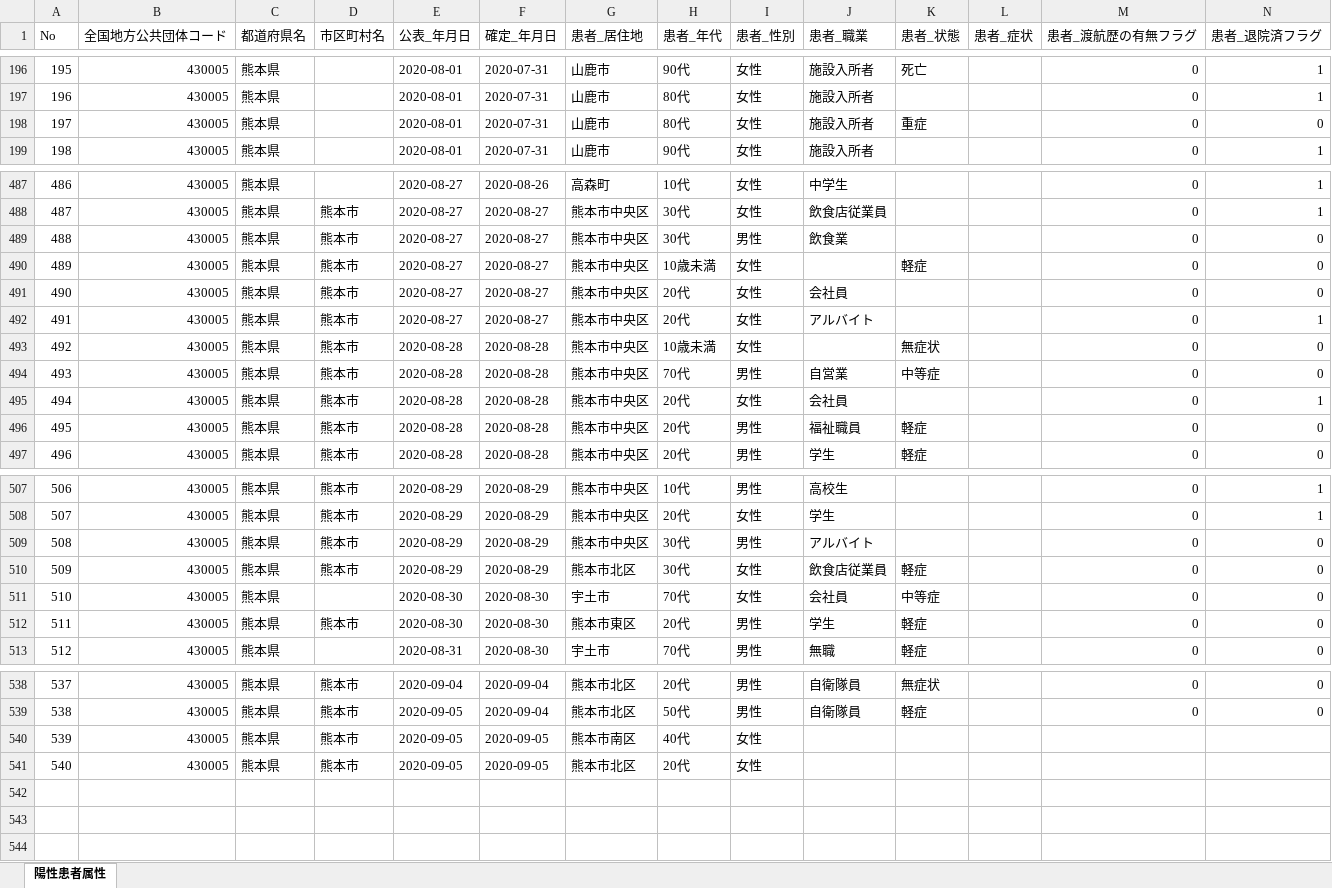
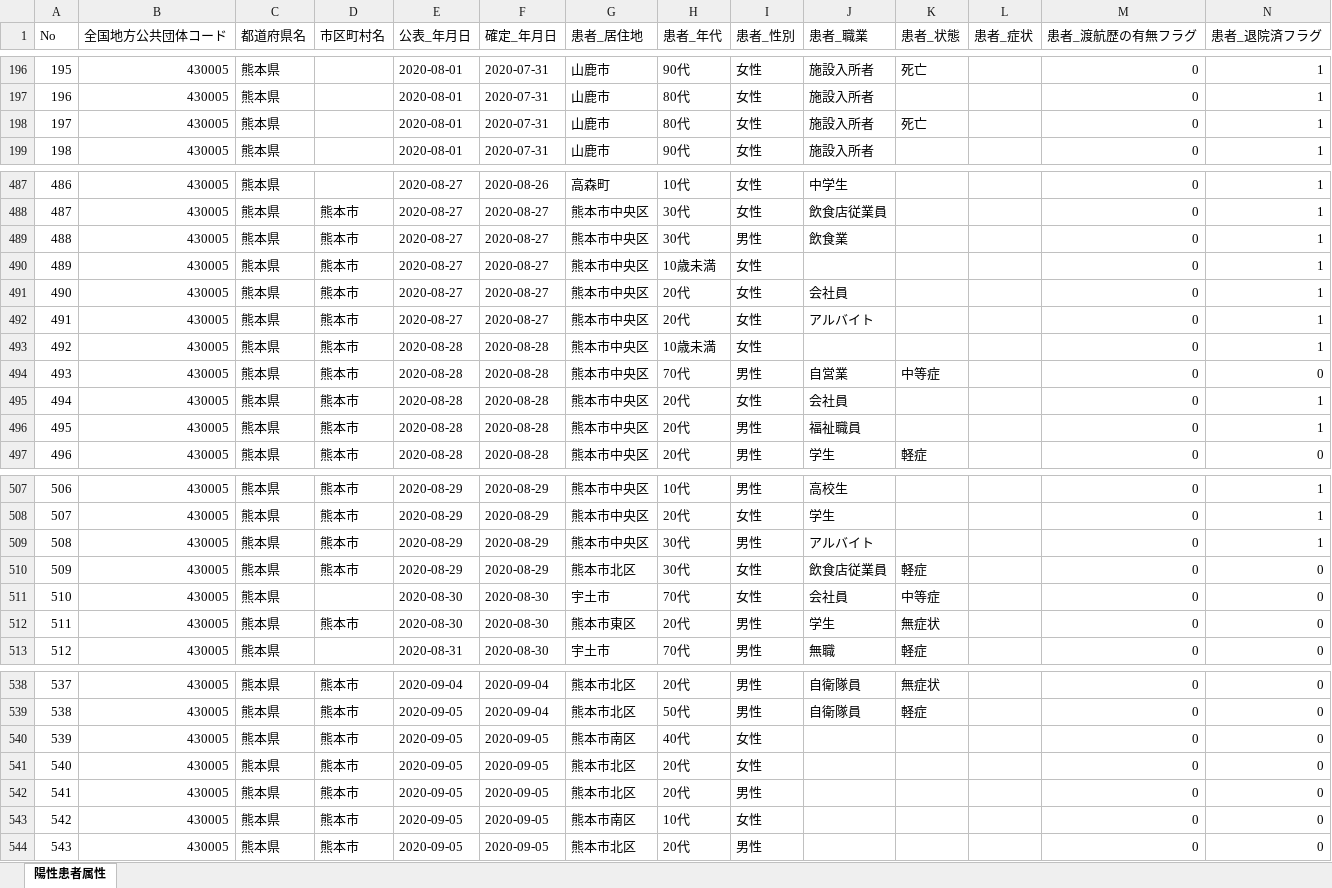
Before and after one commit to makoragi/kumamoto-covid19, an Excel workbook: kanja.xlsx, sheet 陽性患者属性, drawn as a sheet; only a part is shown, gaps mark what is left out; values as stored, in another font and other column widths than the file's, no cell formats; rows hold the shown columns only; the diff names each change by its address in the sheet, - before the commit and + after, or states it on an @@ line.

```diff
--- a/kanja.xlsx (sheet 陽性患者属性)
+++ b/kanja.xlsx (sheet 陽性患者属性)
-K198 (患者_状態): 重症
+K198 (患者_状態): 死亡
-N198 (患者_退院済フラグ): 0
+N198 (患者_退院済フラグ): 1
-N489:N491 (患者_退院済フラグ): 0
+N489:N491 (患者_退院済フラグ): 1
-K490 (患者_状態): 軽症
+K490 (患者_状態): (empty)
-K493 (患者_状態): 無症状
+K493 (患者_状態): (empty)
-N493 (患者_退院済フラグ): 0
+N493 (患者_退院済フラグ): 1
-K496 (患者_状態): 軽症
+K496 (患者_状態): (empty)
-N496 (患者_退院済フラグ): 0
+N496 (患者_退院済フラグ): 1
-N509 (患者_退院済フラグ): 0
+N509 (患者_退院済フラグ): 1
-K512 (患者_状態): 軽症
+K512 (患者_状態): 無症状
-M540:M541 (患者_渡航歴の有無フラグ): (empty)
+M540:M541 (患者_渡航歴の有無フラグ): 0
-N540:N541 (患者_退院済フラグ): (empty)
+N540:N541 (患者_退院済フラグ): 0
+row 542: 541 | 430005 | 熊本県 | 熊本市 | 2020-09-05 | 2020-09-05 | 熊本市北区 | 20代 | 男性 |  |  |  | 0 | 0
+row 543: 542 | 430005 | 熊本県 | 熊本市 | 2020-09-05 | 2020-09-05 | 熊本市南区 | 10代 | 女性 |  |  |  | 0 | 0
+row 544: 543 | 430005 | 熊本県 | 熊本市 | 2020-09-05 | 2020-09-05 | 熊本市北区 | 20代 | 男性 |  |  |  | 0 | 0
```
Also changed, not shown: cell formats, kensa.xlsx, 1 other file.
